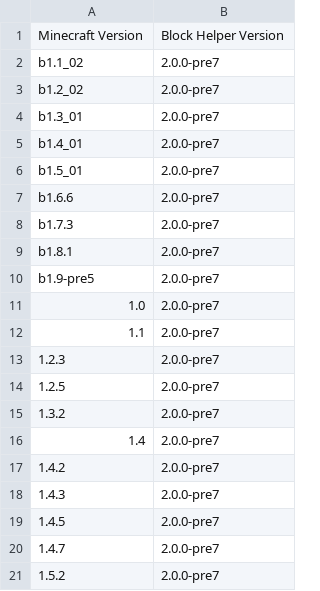
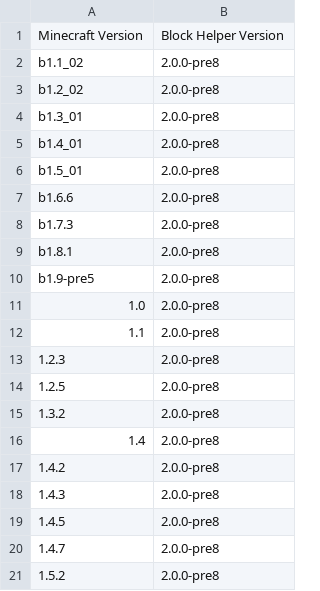
Before and after one commit to ThexXTURBOXx/UpdateJSONs, a CSV file: block-helper.csv, drawn as a sheet.

Commit message:
Upgrade Block Helper Versions to 2.0.0-pre8
Updated block helper versions for multiple Minecraft versions from 2.0.0-pre7 to 2.0.0-pre8.

```diff
--- a/block-helper.csv
+++ b/block-helper.csv
@@ -1,21 +1,21 @@
 Minecraft Version,Block Helper Version
-b1.1_02,2.0.0-pre7
-b1.2_02,2.0.0-pre7
-b1.3_01,2.0.0-pre7
-b1.4_01,2.0.0-pre7
-b1.5_01,2.0.0-pre7
-b1.6.6,2.0.0-pre7
-b1.7.3,2.0.0-pre7
-b1.8.1,2.0.0-pre7
-b1.9-pre5,2.0.0-pre7
-1.0,2.0.0-pre7
-1.1,2.0.0-pre7
-1.2.3,2.0.0-pre7
-1.2.5,2.0.0-pre7
-1.3.2,2.0.0-pre7
-1.4,2.0.0-pre7
-1.4.2,2.0.0-pre7
-1.4.3,2.0.0-pre7
-1.4.5,2.0.0-pre7
-1.4.7,2.0.0-pre7
-1.5.2,2.0.0-pre7
+b1.1_02,2.0.0-pre8
+b1.2_02,2.0.0-pre8
+b1.3_01,2.0.0-pre8
+b1.4_01,2.0.0-pre8
+b1.5_01,2.0.0-pre8
+b1.6.6,2.0.0-pre8
+b1.7.3,2.0.0-pre8
+b1.8.1,2.0.0-pre8
+b1.9-pre5,2.0.0-pre8
+1.0,2.0.0-pre8
+1.1,2.0.0-pre8
+1.2.3,2.0.0-pre8
+1.2.5,2.0.0-pre8
+1.3.2,2.0.0-pre8
+1.4,2.0.0-pre8
+1.4.2,2.0.0-pre8
+1.4.3,2.0.0-pre8
+1.4.5,2.0.0-pre8
+1.4.7,2.0.0-pre8
+1.5.2,2.0.0-pre8
```
